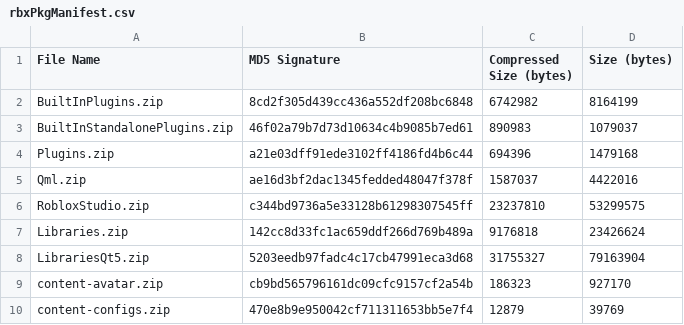
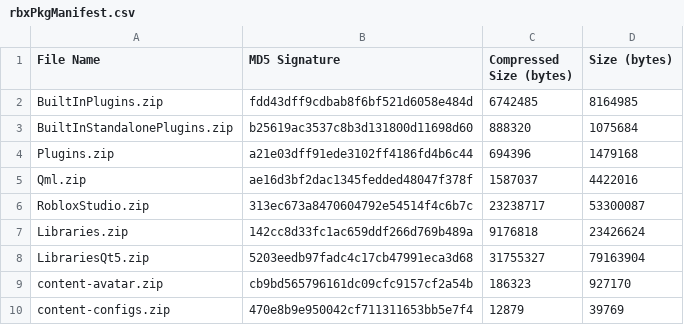
Before and after one commit to nutterthanos/Roblox-Client-Tracker, a CSV file: rbxPkgManifest.csv, drawn as a sheet; only a part is shown.

```diff
--- a/rbxPkgManifest.csv
+++ b/rbxPkgManifest.csv
@@ -1,7 +1,7 @@
 File Name,MD5 Signature,Compressed Size (bytes),Size (bytes)
-BuiltInPlugins.zip,8cd2f305d439cc436a552df208bc6848,6742982,8164199
-BuiltInStandalonePlugins.zip,46f02a79b7d73d10634c4b9085b7ed61,890983,1079037
+BuiltInPlugins.zip,fdd43dff9cdbab8f6bf521d6058e484d,6742485,8164985
+BuiltInStandalonePlugins.zip,b25619ac3537c8b3d131800d11698d60,888320,1075684
 Plugins.zip,a21e03dff91ede3102ff4186fd4b6c44,694396,1479168
 Qml.zip,ae16d3bf2dac1345fedded48047f378f,1587037,4422016
-RobloxStudio.zip,c344bd9736a5e33128b61298307545ff,23237810,53299575
+RobloxStudio.zip,313ec673a8470604792e54514f4c6b7c,23238717,53300087
 Libraries.zip,142cc8d33fc1ac659ddf266d769b489a,9176818,23426624
```
Also changed, not shown: rbxManifest.csv, 6 other files.
